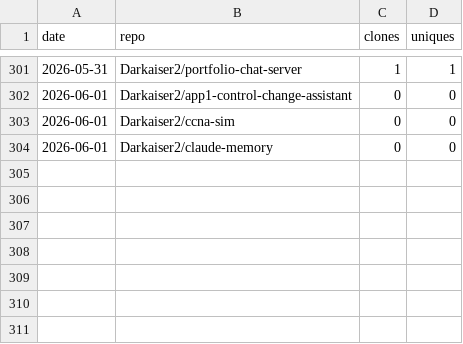
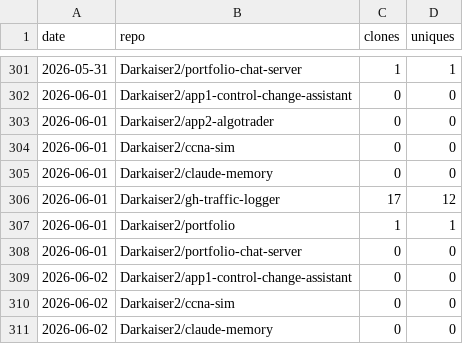
Before and after one commit to Darkaiser2/gh-traffic-logger, a CSV file: data/clones.csv, drawn as a sheet; only a part is shown, gaps mark what is left out; the diff names each change by its address in the sheet, - before the commit and + after, or states it on an @@ line.

```diff
--- a/data/clones.csv
+++ b/data/clones.csv
+row 303: 2026-06-01 | Darkaiser2/app2-algotrader | 0 | 0
+row 306: 2026-06-01 | Darkaiser2/gh-traffic-logger | 17 | 12
+row 307: 2026-06-01 | Darkaiser2/portfolio | 1 | 1
+row 308: 2026-06-01 | Darkaiser2/portfolio-chat-server | 0 | 0
+row 309: 2026-06-02 | Darkaiser2/app1-control-change-assistant | 0 | 0
+row 310: 2026-06-02 | Darkaiser2/ccna-sim | 0 | 0
+row 311: 2026-06-02 | Darkaiser2/claude-memory | 0 | 0
```
Also changed, not shown: data/paths.csv, data/referrers.csv, 1 other file.
